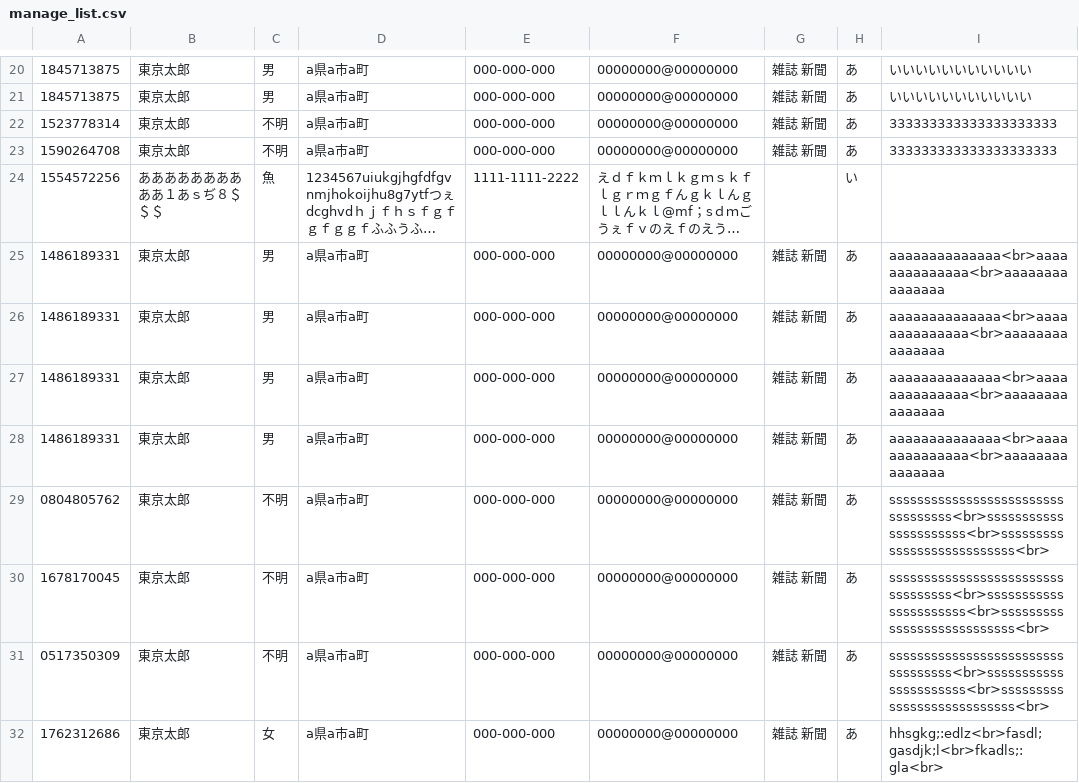
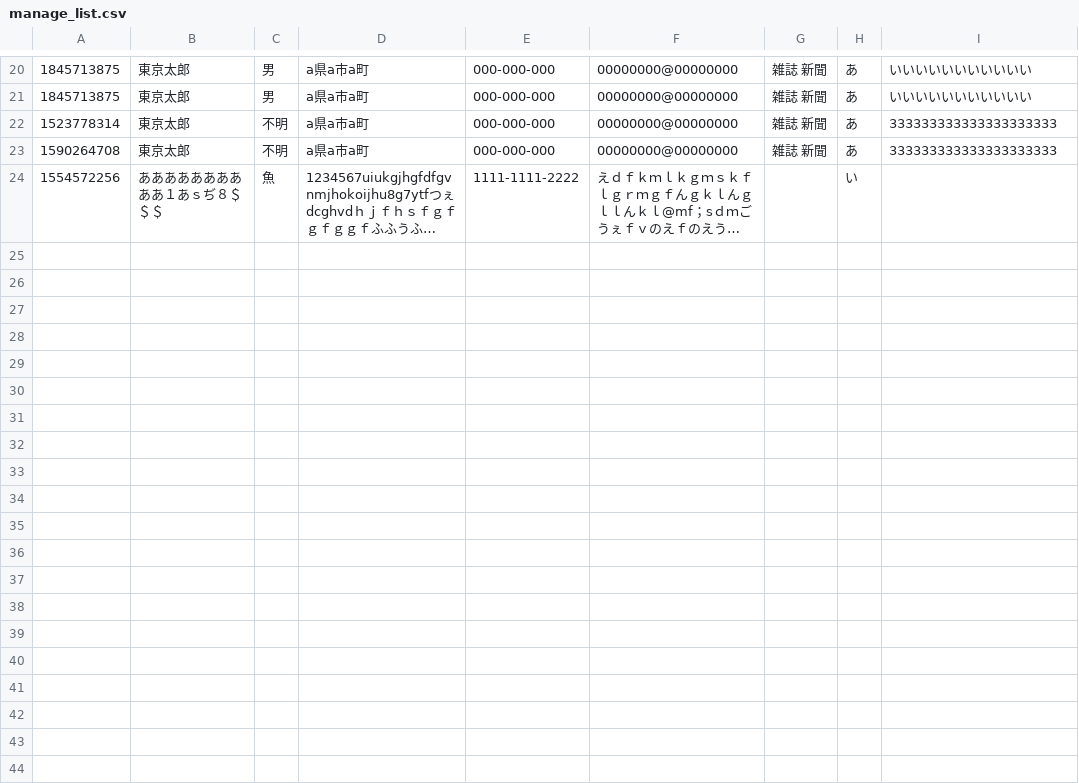
Before and after one commit to t-nozomu/PHPTraining, a CSV file: 20170522/manage_list.csv, drawn as a sheet; only a part is shown, gaps mark what is left out; long unchanged cells end in …; the diff names each change by its address in the sheet, - before the commit and + after, or states it on an @@ line.

```diff
--- a/20170522/manage_list.csv
+++ b/20170522/manage_list.csv
-row 25: 1486189331 | 東京太郎 | 男 | a県a市a町 | 000-000-000 | 00000000@00000000 | 雑誌 新聞 | あ | aaaaaaaaaaaaaa<br>aaaaaaaaaaaaaa<br>aaaaaaaaaaaaaaa
-row 26: 1486189331 | 東京太郎 | 男 | a県a市a町 | 000-000-000 | 00000000@00000000 | 雑誌 新聞 | あ | aaaaaaaaaaaaaa<br>aaaaaaaaaaaaaa<br>aaaaaaaaaaaaaaa
-row 27: 1486189331 | 東京太郎 | 男 | a県a市a町 | 000-000-000 | 00000000@00000000 | 雑誌 新聞 | あ | aaaaaaaaaaaaaa<br>aaaaaaaaaaaaaa<br>aaaaaaaaaaaaaaa
-row 28: 1486189331 | 東京太郎 | 男 | a県a市a町 | 000-000-000 | 00000000@00000000 | 雑誌 新聞 | あ | aaaaaaaaaaaaaa<br>aaaaaaaaaaaaaa<br>aaaaaaaaaaaaaaa
-row 29: 0804805762 | 東京太郎 | 不明 | a県a市a町 | 000-000-000 | 00000000@00000000 | 雑誌 新聞 | あ | ssssssssssssssssssssssssssssssssss<br>ssssssssssssssssssssss<br>sssssssssssssssssssssssssss<br>
-row 30: 1678170045 | 東京太郎 | 不明 | a県a市a町 | 000-000-000 | 00000000@00000000 | 雑誌 新聞 | あ | ssssssssssssssssssssssssssssssssss<br>ssssssssssssssssssssss<br>sssssssssssssssssssssssssss<br>
-row 31: 0517350309 | 東京太郎 | 不明 | a県a市a町 | 000-000-000 | 00000000@00000000 | 雑誌 新聞 | あ | ssssssssssssssssssssssssssssssssss<br>ssssssssssssssssssssss<br>sssssssssssssssssssssssssss<br>
-row 32: 1762312686 | 東京太郎 | 女 | a県a市a町 | 000-000-000 | 00000000@00000000 | 雑誌 新聞 | あ | hhsgkg;:edlz<br>fasdl;gasdjk;l<br>fkadls;:gla<br>
```
Also changed, not shown: 4 other files.
